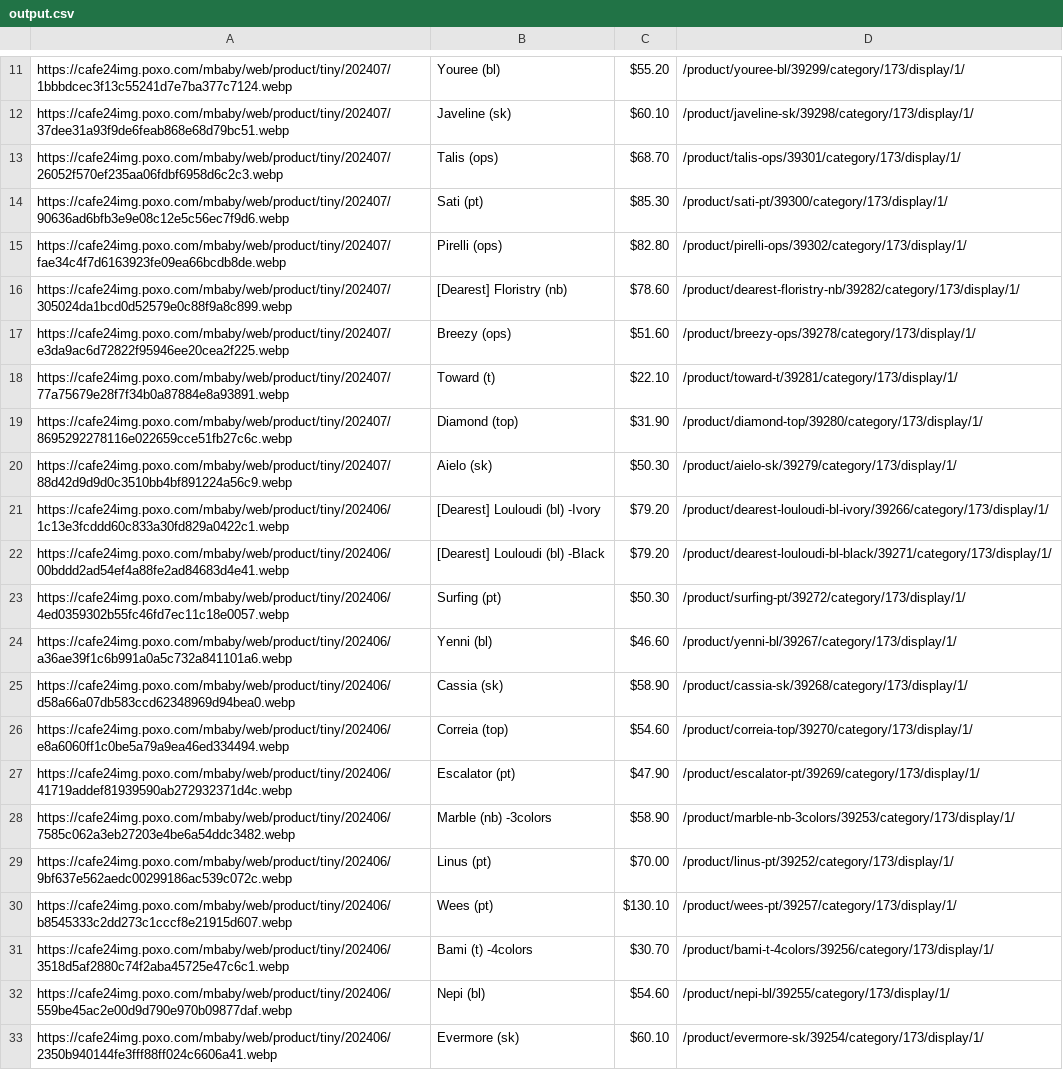
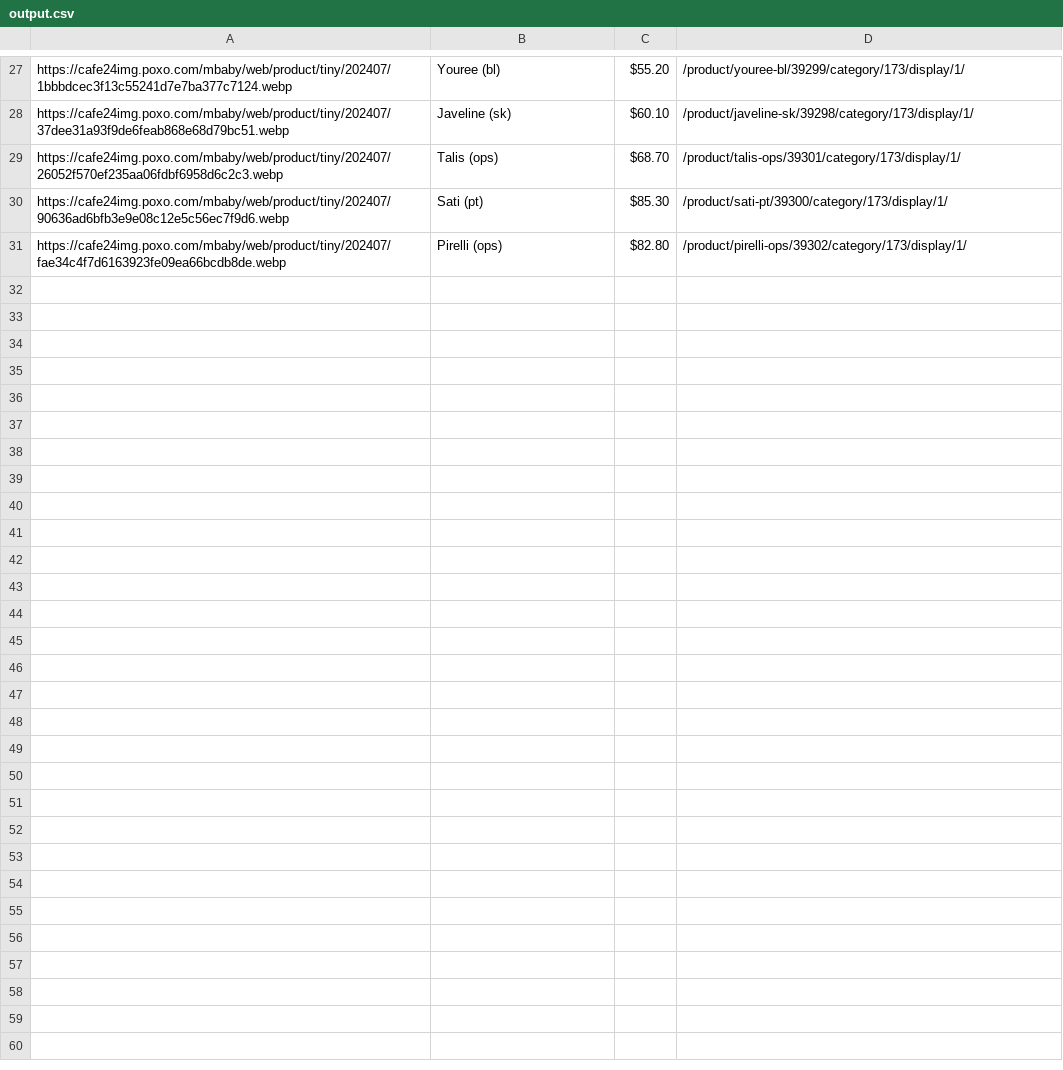
Before and after one commit to delitamakanda/scraper-kr-fashion-shops, a CSV file: core/output.csv, drawn as a sheet; only a part is shown, gaps mark what is left out; removed rows and columns are numbered as before the commit, all else as after; the diff covers the shown part only; the diff names each change by its address in the sheet, - before the commit and + after, or states it on an @@ line.

Commit message:
Latest data: Sat Jul 13 00:05:21 UTC 2024

```diff
--- a/core/output.csv
+++ b/core/output.csv
-row 16: https://cafe24img.poxo.com/mbaby/web/product/tiny/202407/305024da1bcd0d52579e0c88f9a8c899.webp | [Dearest] Floristry (nb) | $78.60 | /product/dearest-floristry-nb/39282/category/173/display/1/
-row 17: https://cafe24img.poxo.com/mbaby/web/product/tiny/202407/e3da9ac6d72822f95946ee20cea2f225.webp | Breezy (ops) | $51.60 | /product/breezy-ops/39278/category/173/display/1/
-row 18: https://cafe24img.poxo.com/mbaby/web/product/tiny/202407/77a75679e28f7f34b0a87884e8a93891.webp | Toward (t) | $22.10 | /product/toward-t/39281/category/173/display/1/
-row 19: https://cafe24img.poxo.com/mbaby/web/product/tiny/202407/8695292278116e022659cce51fb27c6c.webp | Diamond (top) | $31.90 | /product/diamond-top/39280/category/173/display/1/
-row 20: https://cafe24img.poxo.com/mbaby/web/product/tiny/202407/88d42d9d9d0c3510bb4bf891224a56c9.webp | Aielo (sk) | $50.30 | /product/aielo-sk/39279/category/173/display/1/
-row 21: https://cafe24img.poxo.com/mbaby/web/product/tiny/202406/1c13e3fcddd60c833a30fd829a0422c1.webp | [Dearest] Louloudi (bl) -Ivory | $79.20 | /product/dearest-louloudi-bl-ivory/39266/category/173/display/1/
-row 22: https://cafe24img.poxo.com/mbaby/web/product/tiny/202406/00bddd2ad54ef4a88fe2ad84683d4e41.webp | [Dearest] Louloudi (bl) -Black | $79.20 | /product/dearest-louloudi-bl-black/39271/category/173/display/1/
-row 23: https://cafe24img.poxo.com/mbaby/web/product/tiny/202406/4ed0359302b55fc46fd7ec11c18e0057.webp | Surfing (pt) | $50.30 | /product/surfing-pt/39272/category/173/display/1/
-row 24: https://cafe24img.poxo.com/mbaby/web/product/tiny/202406/a36ae39f1c6b991a0a5c732a841101a6.webp | Yenni (bl) | $46.60 | /product/yenni-bl/39267/category/173/display/1/
-row 25: https://cafe24img.poxo.com/mbaby/web/product/tiny/202406/d58a66a07db583ccd62348969d94bea0.webp | Cassia (sk) | $58.90 | /product/cassia-sk/39268/category/173/display/1/
-row 26: https://cafe24img.poxo.com/mbaby/web/product/tiny/202406/e8a6060ff1c0be5a79a9ea46ed334494.webp | Correia (top) | $54.60 | /product/correia-top/39270/category/173/display/1/
-row 27: https://cafe24img.poxo.com/mbaby/web/product/tiny/202406/41719addef81939590ab272932371d4c.webp | Escalator (pt) | $47.90 | /product/escalator-pt/39269/category/173/display/1/
-row 28: https://cafe24img.poxo.com/mbaby/web/product/tiny/202406/7585c062a3eb27203e4be6a54ddc3482.webp | Marble (nb) -3colors | $58.90 | /product/marble-nb-3colors/39253/category/173/display/1/
-row 29: https://cafe24img.poxo.com/mbaby/web/product/tiny/202406/9bf637e562aedc00299186ac539c072c.webp | Linus (pt) | $70.00 | /product/linus-pt/39252/category/173/display/1/
-row 30: https://cafe24img.poxo.com/mbaby/web/product/tiny/202406/b8545333c2dd273c1cccf8e21915d607.webp | Wees (pt) | $130.10 | /product/wees-pt/39257/category/173/display/1/
-row 31: https://cafe24img.poxo.com/mbaby/web/product/tiny/202406/3518d5af2880c74f2aba45725e47c6c1.webp | Bami (t) -4colors | $30.70 | /product/bami-t-4colors/39256/category/173/display/1/
-row 32: https://cafe24img.poxo.com/mbaby/web/product/tiny/202406/559be45ac2e00d9d790e970b09877daf.webp | Nepi (bl) | $54.60 | /product/nepi-bl/39255/category/173/display/1/
-row 33: https://cafe24img.poxo.com/mbaby/web/product/tiny/202406/2350b940144fe3fff88ff024c6606a41.webp | Evermore (sk) | $60.10 | /product/evermore-sk/39254/category/173/display/1/
```
Also changed, not shown: 16 added rows elsewhere in this file.
